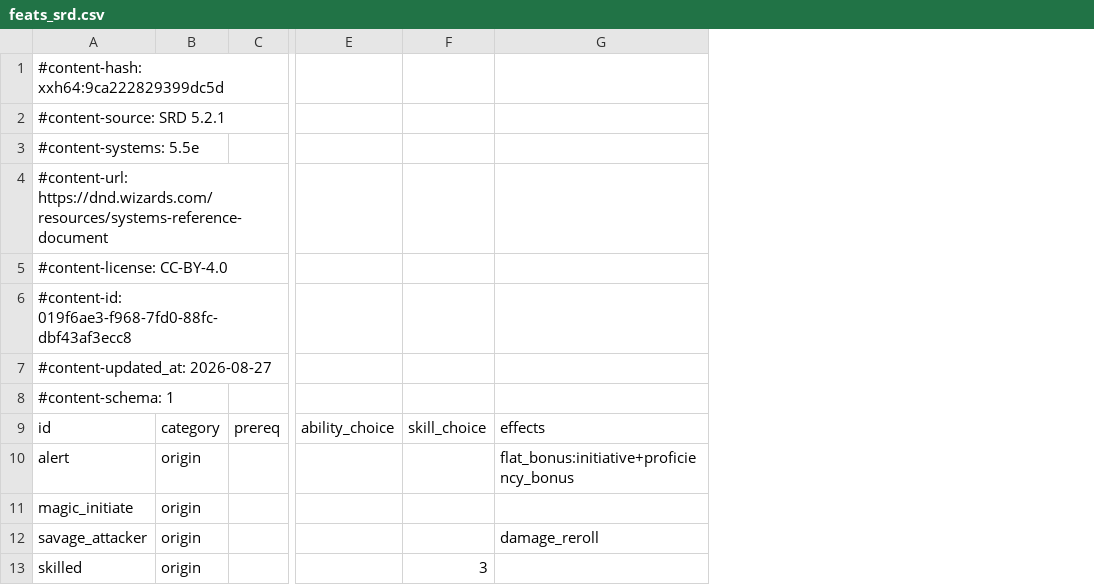
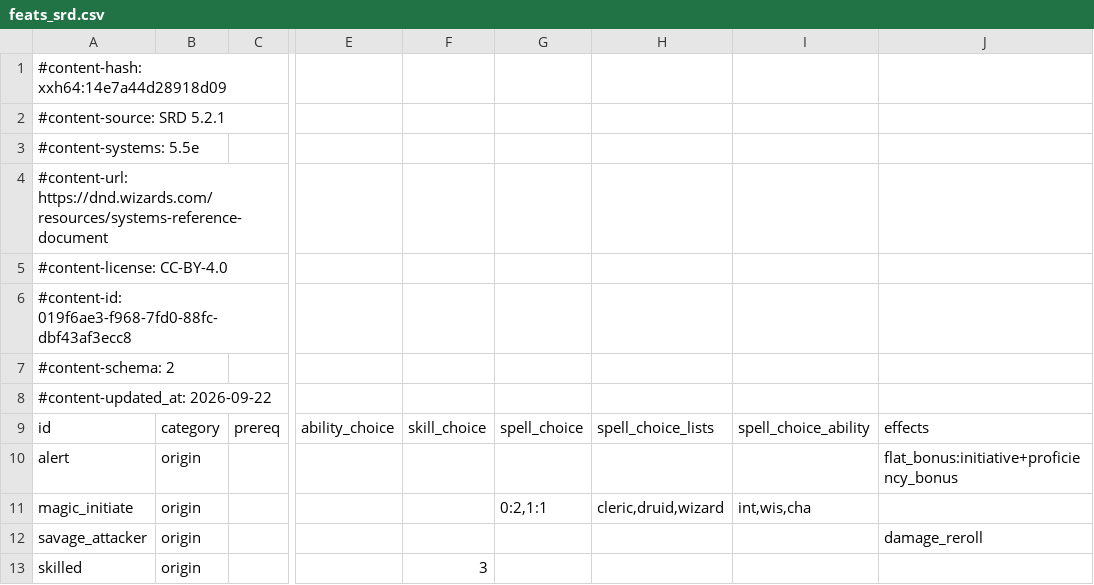
Before and after one commit to itsdarklikehell/charnik-content-srd, a CSV file: srd-2024/feats_srd.csv, drawn as a sheet; only a part is shown, gaps mark what is left out; the diff names each change by its address in the sheet, - before the commit and + after, or states it on an @@ line.

```diff
--- a/srd-2024/feats_srd.csv
+++ b/srd-2024/feats_srd.csv
+column G, rows 9-11: spell_choice |  | 0:2,1:1
+column H, rows 9-11: spell_choice_lists |  | cleric,druid,wizard
+column I, rows 9-11: spell_choice_ability |  | int,wis,cha
-A1: #content-hash: xxh64:9ca222829399dc5d
+A1: #content-hash: xxh64:14e7a44d28918d09
-A7: #content-updated_at: 2026-08-27
+A7: #content-schema: 2
-A8: #content-schema: 1
+A8: #content-updated_at: 2026-09-22
```
Also changed, not shown: srd-2024/backgrounds_srd.csv.
